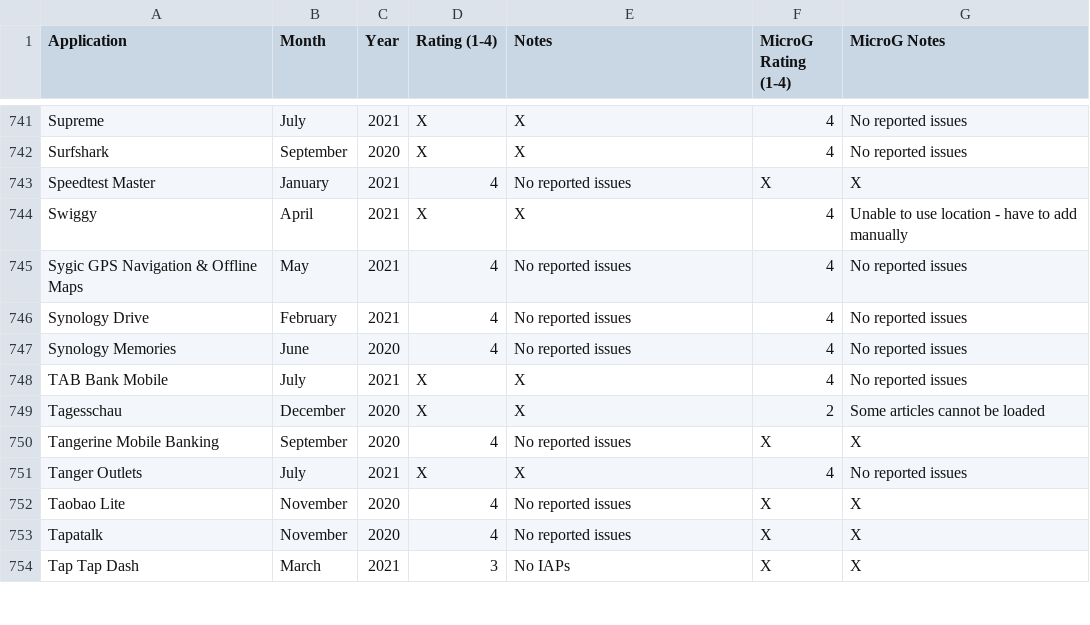
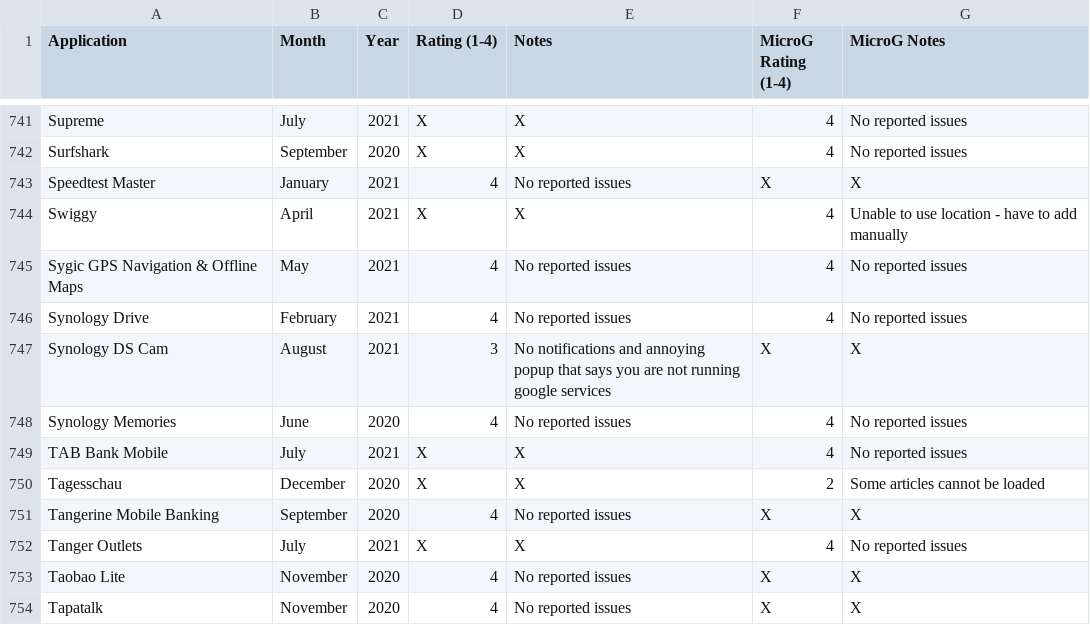
Before and after one commit to techlore/plexus, a CSV file: src/data/Plexus.csv, drawn as a sheet; only a part is shown, gaps mark what is left out; the shorter side is filled out with more unchanged rows; the diff names each change by its address in the sheet, - before the commit and + after, or states it on an @@ line.

Commit message:
Update Plexus.csv (#208)
* Update Plexus.csv

* Update src/data/Plexus.csv

Co-authored-by: Tom Konidas <tomkonidas@protonmail.ch>

```diff
--- a/src/data/Plexus.csv
+++ b/src/data/Plexus.csv
+row 747: Synology DS Cam | August | 2021 | 3 | No notifications and annoying popup that says you are not running google services | X | X
```
